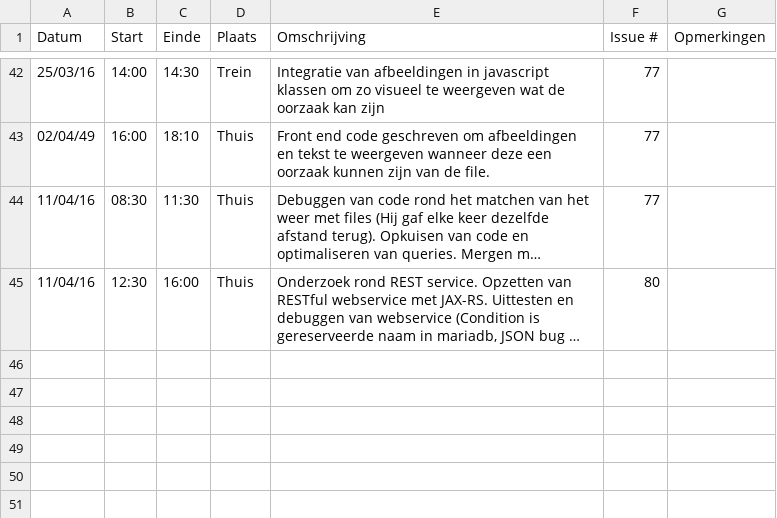
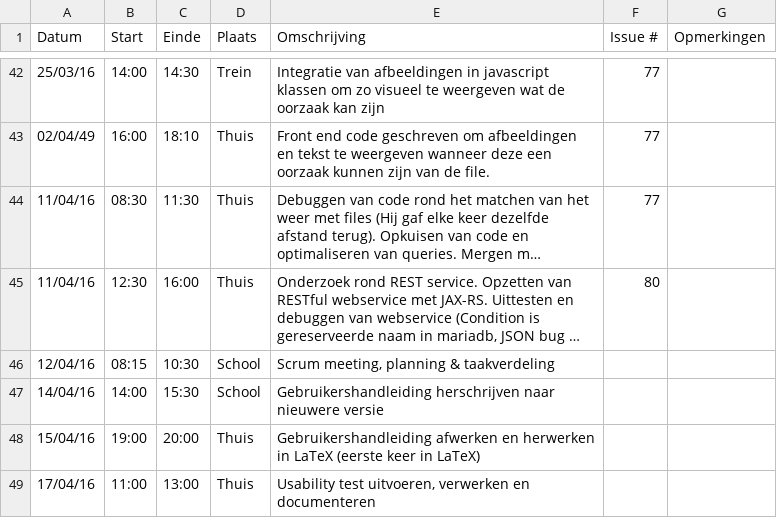
Before and after one commit to ghentlivinglab/Traffic-Travel-Time-Analyzer-4, a CSV file: Niels-VerbeeckLogboek.csv, drawn as a sheet; only a part is shown, gaps mark what is left out; long unchanged cells end in …; the diff names each change by its address in the sheet, - before the commit and + after, or states it on an @@ line.

Commit message:
Update Niels-VerbeeckLogboek.csv

```diff
--- a/Niels-VerbeeckLogboek.csv
+++ b/Niels-VerbeeckLogboek.csv
+row 46: 12/04/16 | 08:15 | 10:30 | School | Scrum meeting, planning & taakverdeling
+row 47: 14/04/16 | 14:00 | 15:30 | School | Gebruikershandleiding herschrijven naar nieuwere versie
+row 48: 15/04/16 | 19:00 | 20:00 | Thuis | Gebruikershandleiding afwerken en herwerken in LaTeX (eerste keer in LaTeX)
+row 49: 17/04/16 | 11:00 | 13:00 | Thuis | Usability test uitvoeren, verwerken en documenteren
```
